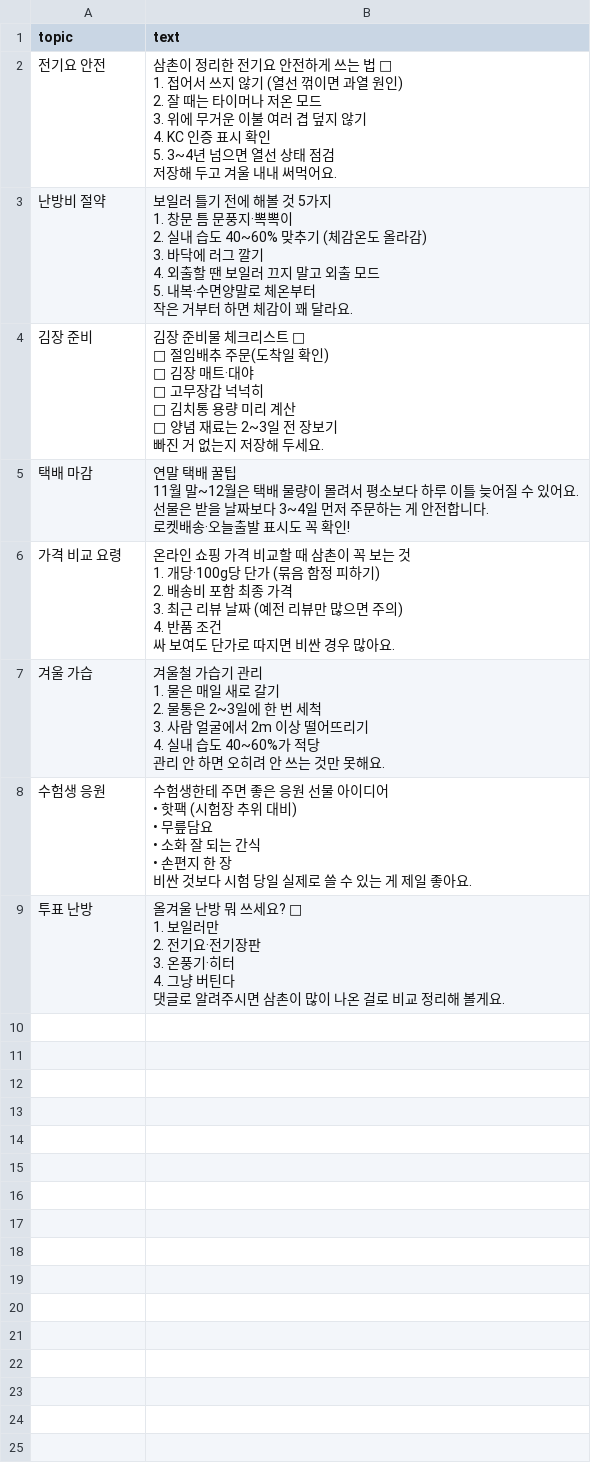
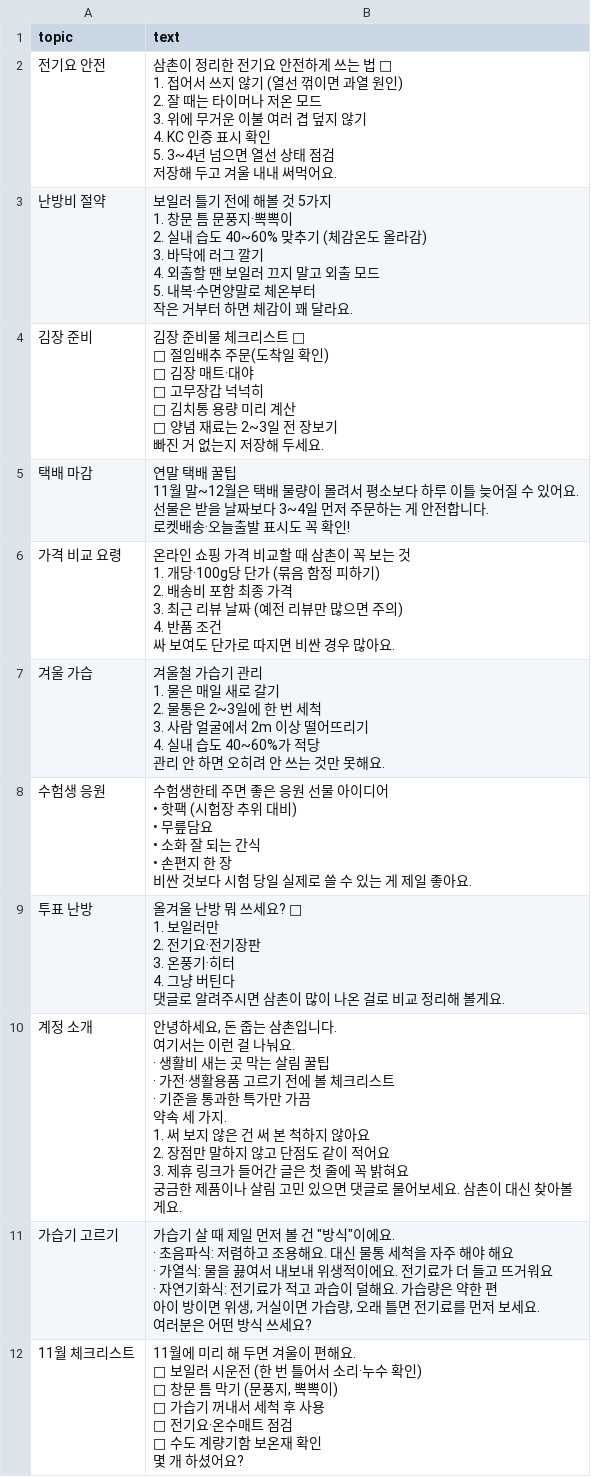
Before and after one commit to ckqudrnjs-beep/affiliate-pipeline, a CSV file: config/tips.csv, drawn as a sheet; ↵ is a line break in a cell; the diff names each change by its address in the sheet, - before the commit and + after, or states it on an @@ line.

```diff
--- a/config/tips.csv
+++ b/config/tips.csv
+row 10: 계정 소개 | 안녕하세요, 돈 줍는 삼촌입니다. ↵ 여기서는 이런 걸 나눠요. ↵ · 생활비 새는 곳 막는 살림 꿀팁 ↵ · 가전·생활용품 고르기 전에 볼 체크리스트 ↵ · 기준을 통과한 특가만 가끔 ↵ 약속 세 가지. ↵ 1. 써 보지 않은 건 써 본 척하지 않아요 ↵ 2. 장점만 말하지 않고 단점도 같이 적어요 ↵ 3. 제휴 링크가 들어간 글은 첫 줄에 꼭 밝혀요 ↵ 궁금한 제품이나 살림 고민 있으면 댓글로 물어보세요. 삼촌이 대신 찾아볼게요.
+row 11: 가습기 고르기 | 가습기 살 때 제일 먼저 볼 건 "방식"이에요. ↵ · 초음파식: 저렴하고 조용해요. 대신 물통 세척을 자주 해야 해요 ↵ · 가열식: 물을 끓여서 내보내 위생적이에요. 전기료가 더 들고 뜨거워요 ↵ · 자연기화식: 전기료가 적고 과습이 덜해요. 가습량은 약한 편 ↵ 아이 방이면 위생, 거실이면 가습량, 오래 틀면 전기료를 먼저 보세요. ↵ 여러분은 어떤 방식 쓰세요?
+row 12: 11월 체크리스트 | 11월에 미리 해 두면 겨울이 편해요. ↵ □ 보일러 시운전 (한 번 틀어서 소리·누수 확인) ↵ □ 창문 틈 막기 (문풍지, 뽁뽁이) ↵ □ 가습기 꺼내서 세척 후 사용 ↵ □ 전기요·온수매트 점검 ↵ □ 수도 계량기함 보온재 확인 ↵ 몇 개 하셨어요?
```
Also changed, not shown: 1 other file.
